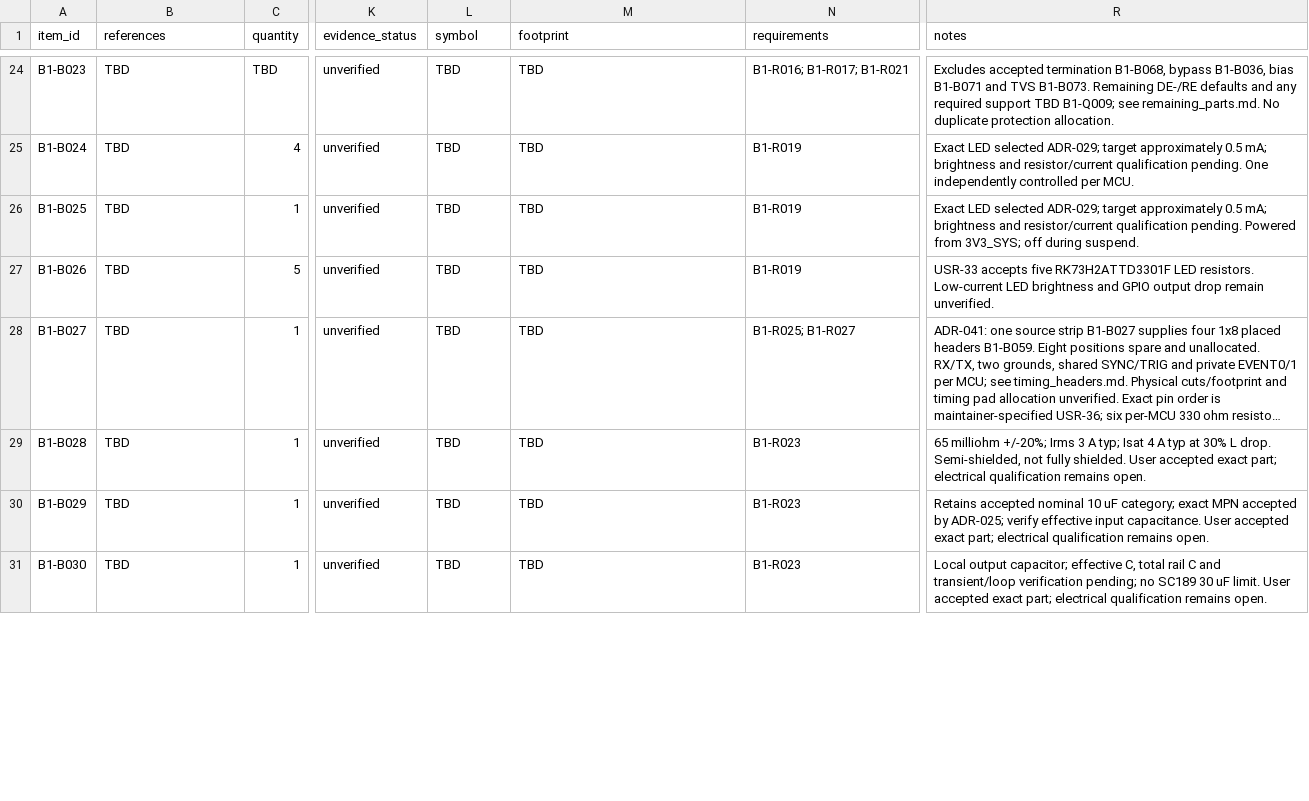
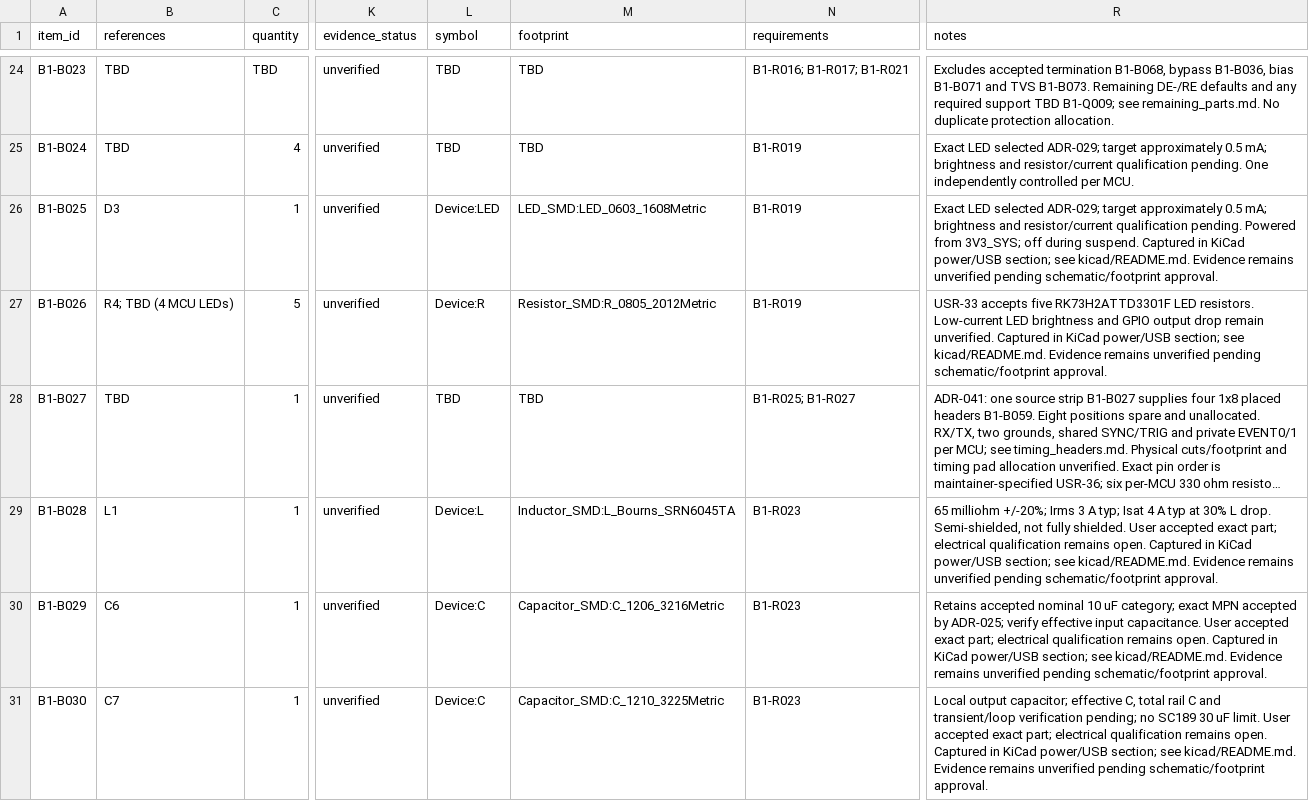
Before and after one commit to ofdouglas/ws-hardware, a CSV file: boards/board1/bom.csv, drawn as a sheet; only a part is shown, gaps mark what is left out; long unchanged cells end in …; the diff covers the shown part only; the diff names each change by its address in the sheet, - before the commit and + after, or states it on an @@ line.

```diff
--- a/boards/board1/bom.csv
+++ b/boards/board1/bom.csv
-B26 (references): TBD
+B26 (references): D3
-L26 (symbol): TBD
+L26 (symbol): Device:LED
-M26 (footprint): TBD
+M26 (footprint): LED_SMD:LED_0603_1608Metric
-R26 (notes): …during suspend.
+R26 (notes): …during suspend. Captured in KiCad power/USB section; see kicad/README.md. Evidence remains unverified pending schematic/footprint approval.
-B27 (references): TBD
+B27 (references): R4; TBD (4 MCU LEDs)
-L27 (symbol): TBD
+L27 (symbol): Device:R
-M27 (footprint): TBD
+M27 (footprint): Resistor_SMD:R_0805_2012Metric
-R27 (notes): …remain unverified.
+R27 (notes): …remain unverified. Captured in KiCad power/USB section; see kicad/README.md. Evidence remains unverified pending schematic/footprint approval.
-B29 (references): TBD
+B29 (references): L1
-L29 (symbol): TBD
+L29 (symbol): Device:L
-M29 (footprint): TBD
+M29 (footprint): Inductor_SMD:L_Bourns_SRN6045TA
-R29 (notes): …remains open.
+R29 (notes): …remains open. Captured in KiCad power/USB section; see kicad/README.md. Evidence remains unverified pending schematic/footprint approval.
-B30 (references): TBD
+B30 (references): C6
-L30:L31 (symbol): TBD
+L30:L31 (symbol): Device:C
-M30 (footprint): TBD
+M30 (footprint): Capacitor_SMD:C_1206_3216Metric
-R30 (notes): …remains open.
+R30 (notes): …remains open. Captured in KiCad power/USB section; see kicad/README.md. Evidence remains unverified pending schematic/footprint approval.
-B31 (references): TBD
+B31 (references): C7
-M31 (footprint): TBD
+M31 (footprint): Capacitor_SMD:C_1210_3225Metric
-R31 (notes): …remains open.
+R31 (notes): …remains open. Captured in KiCad power/USB section; see kicad/README.md. Evidence remains unverified pending schematic/footprint approval.
```
Also changed, not shown: 2 added rows and 107 edited cells elsewhere in this file, 19 other files.
